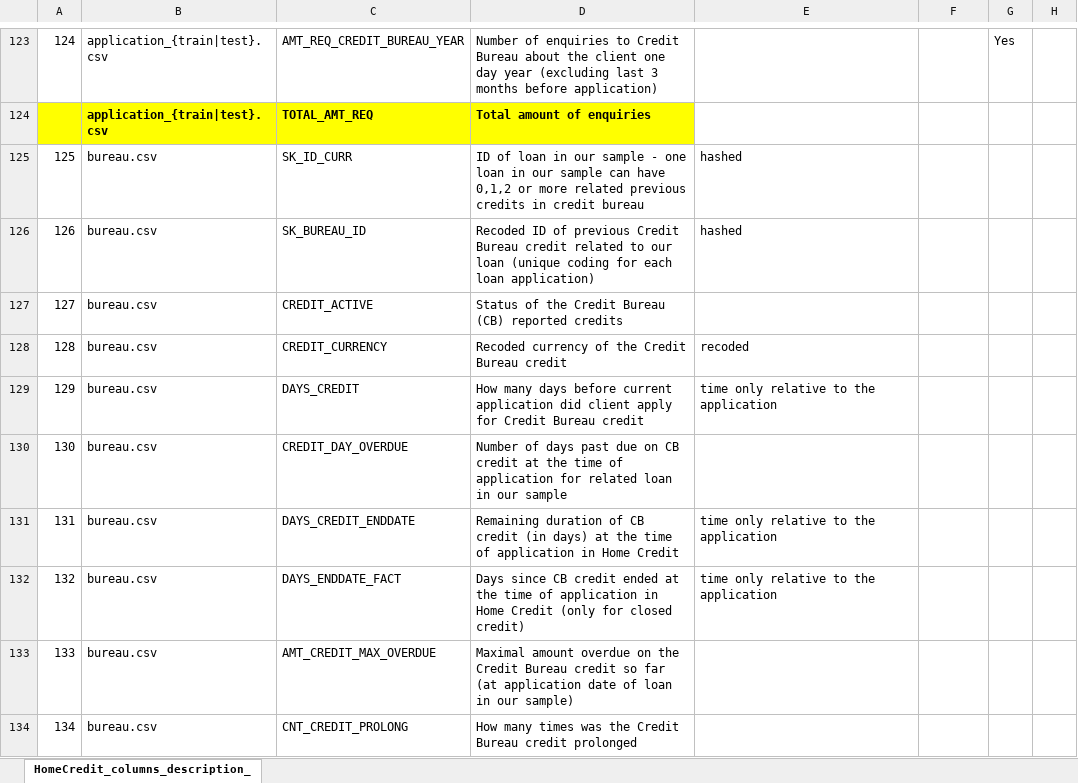
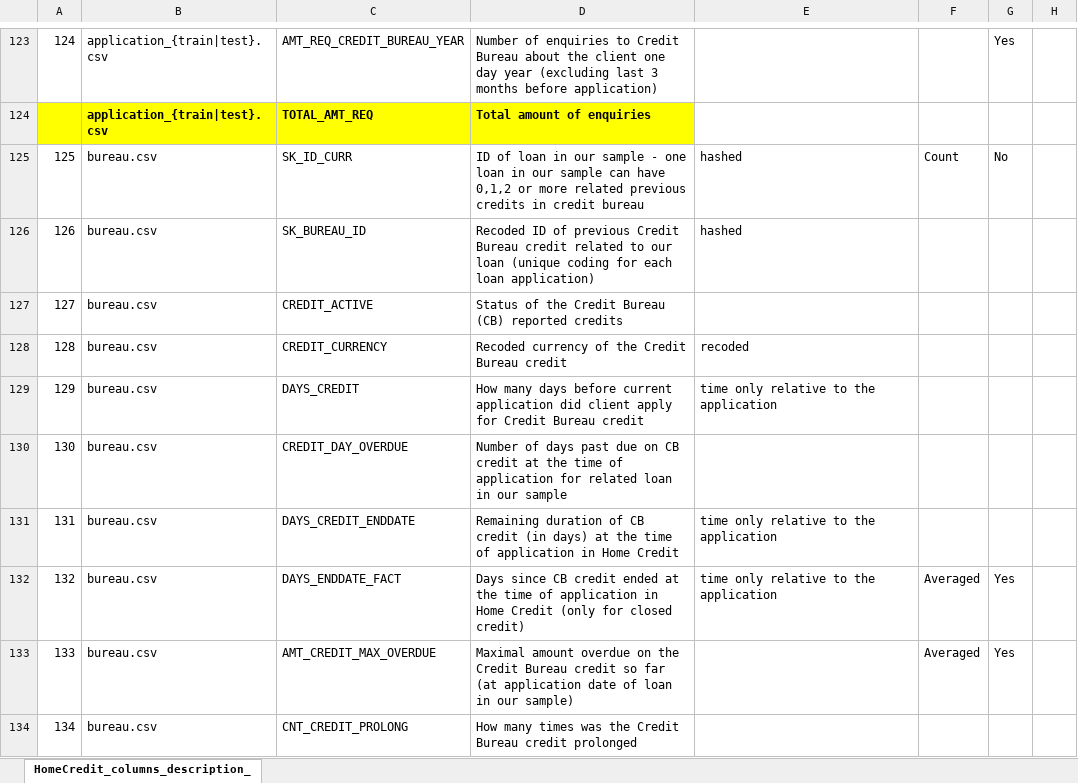
Before and after one commit to RLWH/Kaggle, an Excel workbook: Home Credit Group/data/HomeCredit_columns_description_Ray.xlsx, sheet HomeCredit_columns_description_, drawn as a sheet; only a part is shown, gaps mark what is left out; values as stored, in another font and other column widths than the file's, no borders; the diff names each change by its address in the sheet, - before the commit and + after, or states it on an @@ line.

```diff
--- a/Home Credit Group/data/HomeCredit_columns_description_Ray.xlsx (sheet HomeCredit_columns_description_)
+++ b/Home Credit Group/data/HomeCredit_columns_description_Ray.xlsx (sheet HomeCredit_columns_description_)
-F125: (empty)
+F125: Count
-G125: (empty)
+G125: No
-F132:F133: (empty)
+F132:F133: Averaged
-G132:G133: (empty)
+G132:G133: Yes
```
Also changed, not shown: 2 other files.
